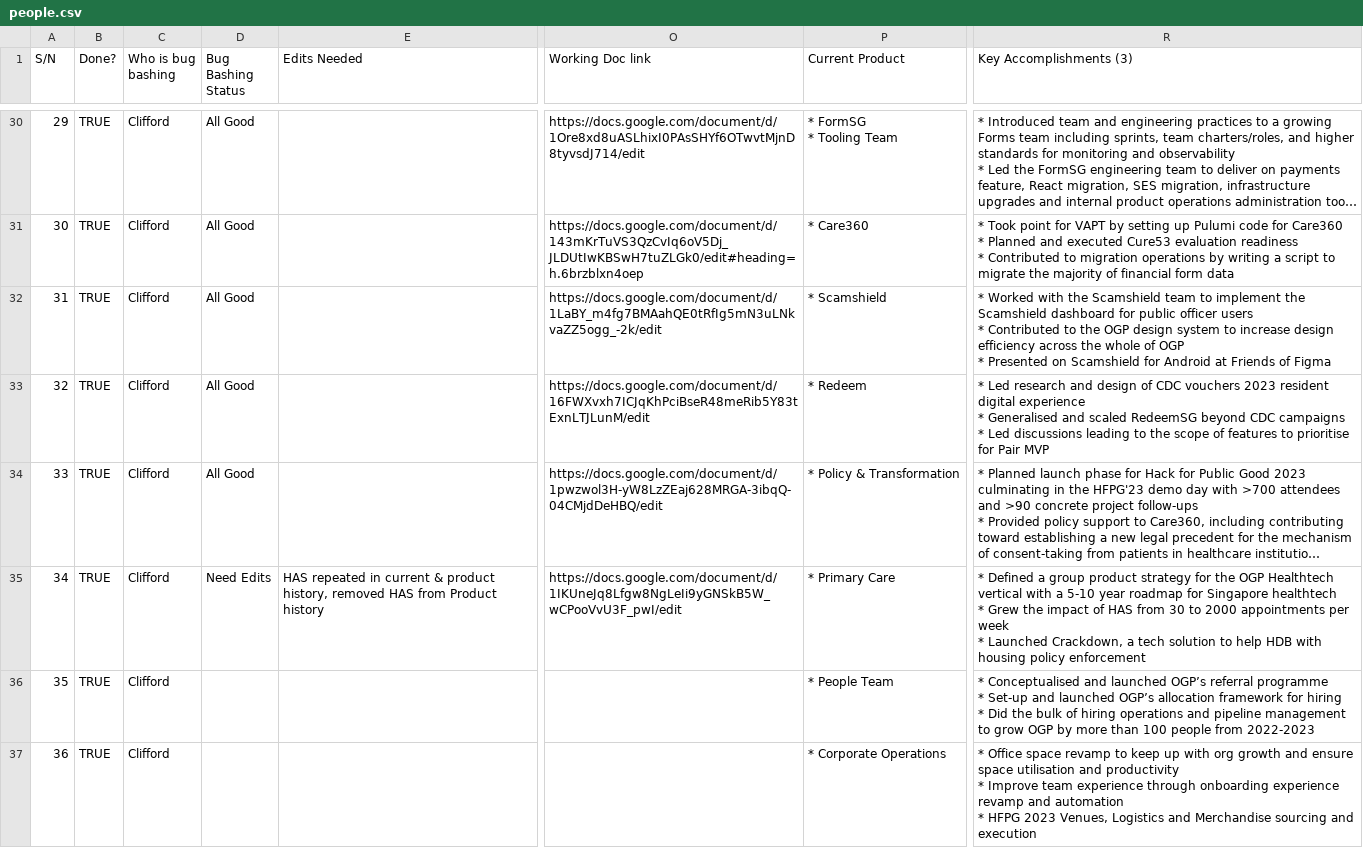
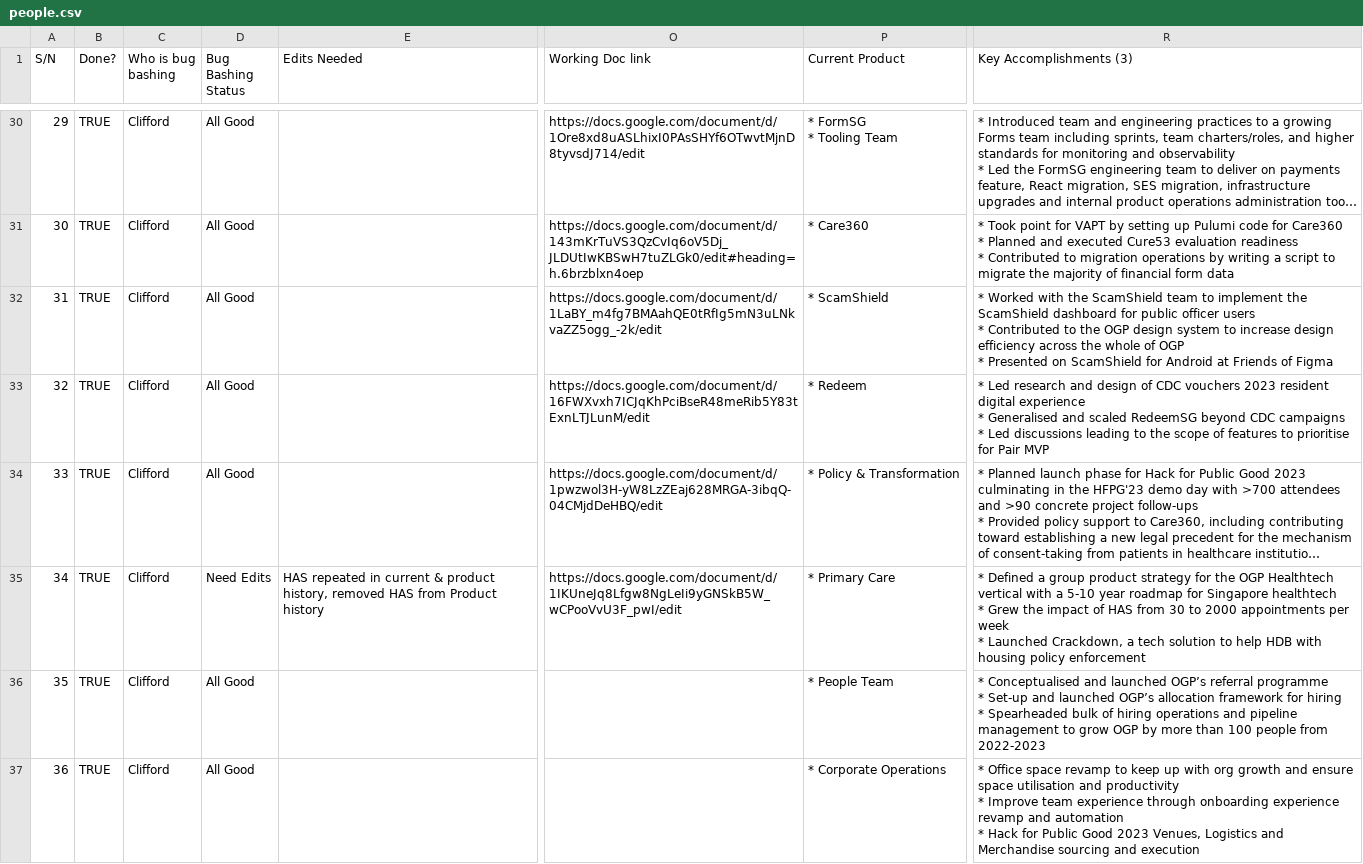
Before and after one commit to isomerpages/ogp, a CSV file: _about-us/people.csv, drawn as a sheet; only a part is shown, gaps mark what is left out; long unchanged cells end in …; ↵ is a line break in a cell; the diff covers the shown part only; the diff names each change by its address in the sheet, - before the commit and + after, or states it on an @@ line.

```diff
--- a/_about-us/people.csv
+++ b/_about-us/people.csv
-P32 (Current Product): * Scamshield
+P32 (Current Product): * ScamShield
-R32 (Key Accomplishments (3)): …with the Scamshield team to implement the Scamshield dashboard for public officer users ↵ * Contributed to the OGP design system to increase design efficiency across the whole of OGP ↵ * Presented on Scamshield for Android…
+R32 (Key Accomplishments (3)): …with the ScamShield team to implement the ScamShield dashboard for public officer users ↵ * Contributed to the OGP design system to increase design efficiency across the whole of OGP ↵ * Presented on ScamShield for Android…
-D36:D37 (Bug Bashing Status): (empty)
+D36:D37 (Bug Bashing Status): All Good
-R36 (Key Accomplishments (3)): …hiring ↵ * Did the bulk of…
+R36 (Key Accomplishments (3)): …hiring ↵ * Spearheaded bulk of…
-R37 (Key Accomplishments (3)): …automation ↵ * HFPG 2023 Venues,…
+R37 (Key Accomplishments (3)): …automation ↵ * Hack for Public Good 2023 Venues,…
```
Also changed, not shown: 1 added row and 84 edited cells elsewhere in this file, 31 other files.
